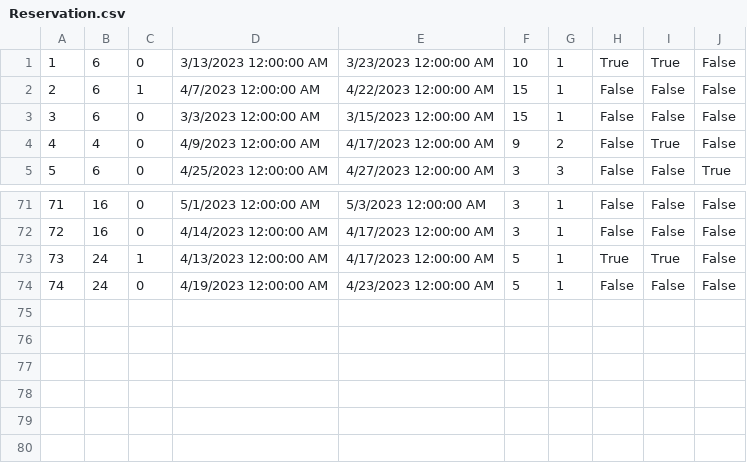
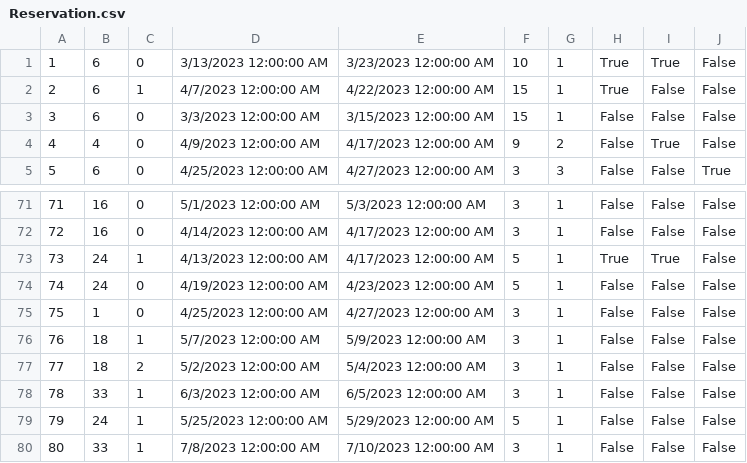
Before and after one commit to MilosMilutinovic01/SIMS-HCI-Project-Group-5-Team-B, a CSV file: SIMS-HCI-Project-Group-5-Team-B/Resources/Data/Reservation.csv, drawn as a sheet; only a part is shown, gaps mark what is left out.

```diff
--- a/SIMS-HCI-Project-Group-5-Team-B/Resources/Data/Reservation.csv
+++ b/SIMS-HCI-Project-Group-5-Team-B/Resources/Data/Reservation.csv
@@ -1,3 +1,3 @@
 1|6|0|3/13/2023 12:00:00 AM|3/23/2023 12:00:00 AM|10|1|True|True|False
-2|6|1|4/7/2023 12:00:00 AM|4/22/2023 12:00:00 AM|15|1|False|False|False
+2|6|1|4/7/2023 12:00:00 AM|4/22/2023 12:00:00 AM|15|1|True|False|False
 3|6|0|3/3/2023 12:00:00 AM|3/15/2023 12:00:00 AM|15|1|False|False|False
@@ -74 +74,7 @@
 74|24|0|4/19/2023 12:00:00 AM|4/23/2023 12:00:00 AM|5|1|False|False|False
+75|1|0|4/25/2023 12:00:00 AM|4/27/2023 12:00:00 AM|3|1|False|False|False
+76|18|1|5/7/2023 12:00:00 AM|5/9/2023 12:00:00 AM|3|1|False|False|False
+77|18|2|5/2/2023 12:00:00 AM|5/4/2023 12:00:00 AM|3|1|False|False|False
+78|33|1|6/3/2023 12:00:00 AM|6/5/2023 12:00:00 AM|3|1|False|False|False
+79|24|1|5/25/2023 12:00:00 AM|5/29/2023 12:00:00 AM|5|1|False|False|False
+80|33|1|7/8/2023 12:00:00 AM|7/10/2023 12:00:00 AM|3|1|False|False|False
```
Also changed, not shown: SIMS-HCI-Project-Group-5-Team-B/Resources/Data/Accommodation.csv, SIMS-HCI-Project-Group-5-Team-B/Resources/Data/OwnerGuestGrade.csv, 28 other files.
